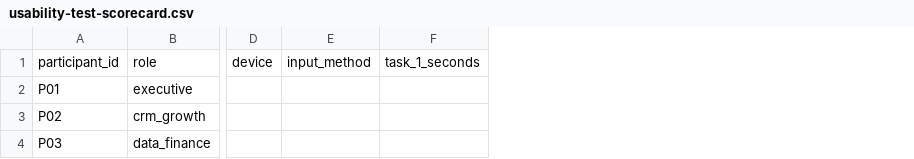
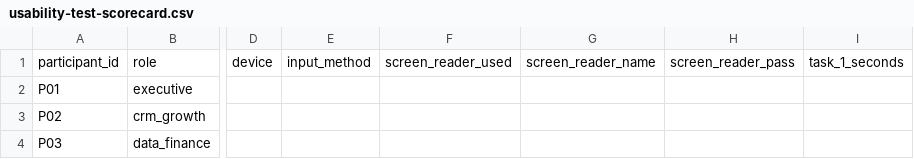
Before and after one commit to mohammadbayati/Marginlift, a CSV file: docs/usability-test-scorecard.csv, drawn as a sheet; only a part is shown, gaps mark what is left out; the diff names each change by its address in the sheet, - before the commit and + after, or states it on an @@ line.

Commit message:
Enforce accessible navigation and usability gates

```diff
--- a/docs/usability-test-scorecard.csv
+++ b/docs/usability-test-scorecard.csv
+column F, row 1: screen_reader_used
+column G, row 1: screen_reader_name
+column H, row 1: screen_reader_pass
```
Also changed, not shown: 26 other files.
